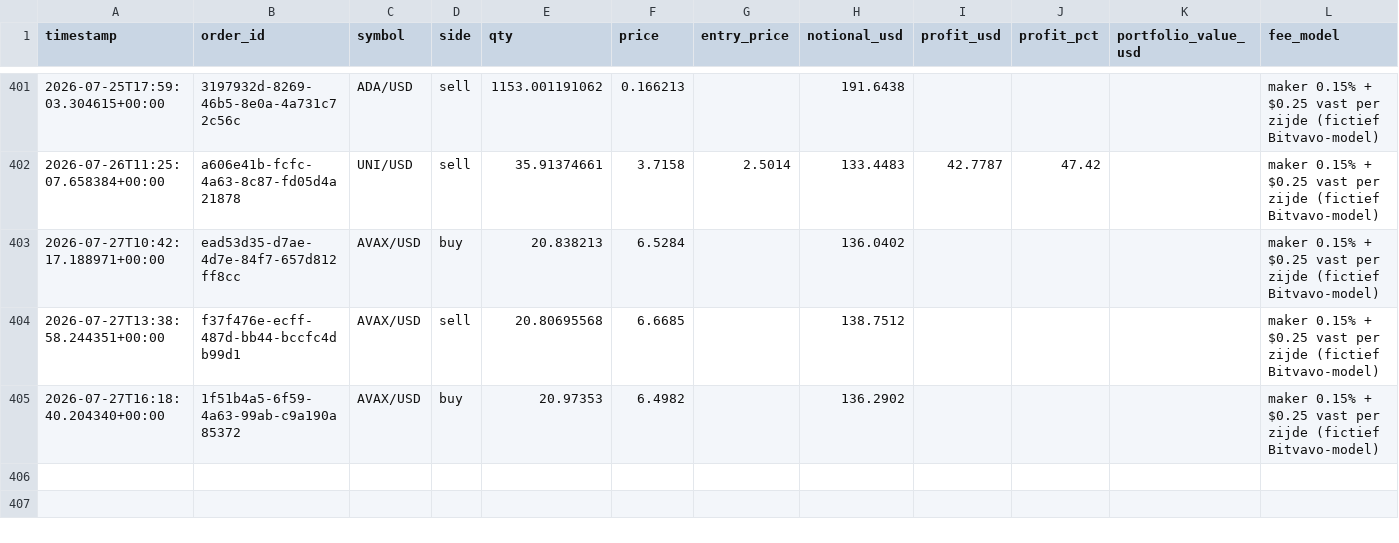
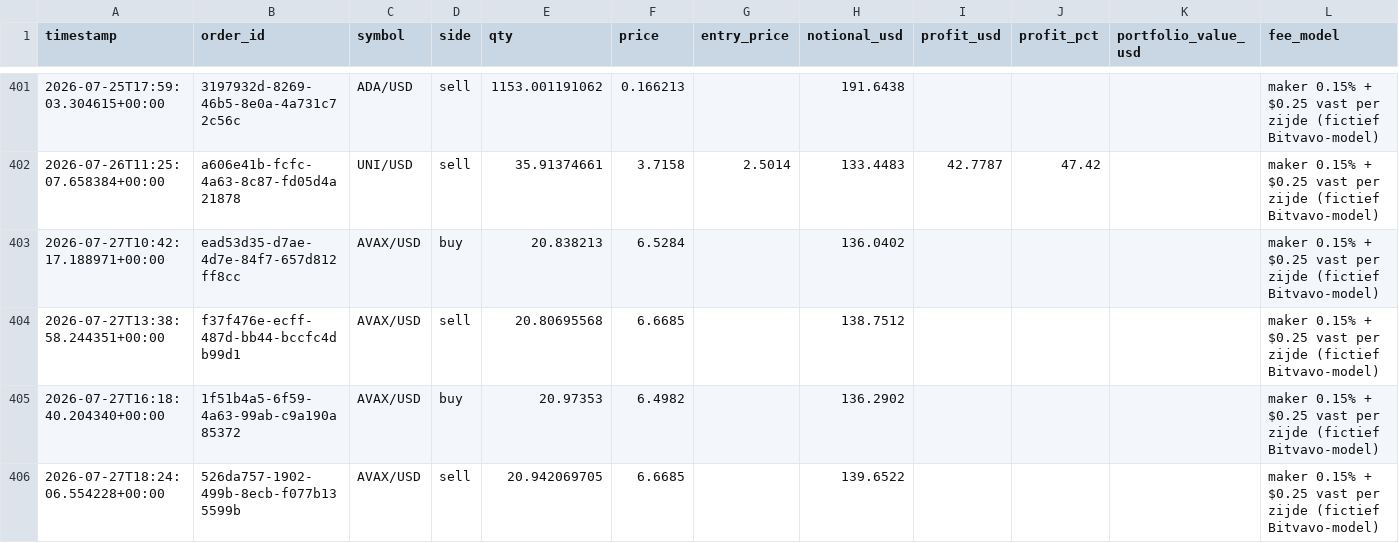
Before and after one commit to Bramsmit/MCP-alpaca, a CSV file: data/alpaca_trades.csv, drawn as a sheet; only a part is shown, gaps mark what is left out.

```diff
--- a/data/alpaca_trades.csv
+++ b/data/alpaca_trades.csv
@@ -405 +405,2 @@ timestamp,order_id,symbol,side,qty,price,entry_price,notional_usd,profit_usd,pro
 2026-07-27T16:18:40.204340+00:00,1f51b4a5-6f59-4a63-99ab-c9a190a85372,AVAX/USD,buy,20.97353,6.4982,,136.2902,,,,maker 0.15% + $0.25 vast per zijde (fictief Bitvavo-model)
+2026-07-27T18:24:06.554228+00:00,526da757-1902-499b-8ecb-f077b135599b,AVAX/USD,sell,20.942069705,6.6685,,139.6522,,,,maker 0.15% + $0.25 vast per zijde (fictief Bitvavo-model)
```
Also changed, not shown: 1 other file.
